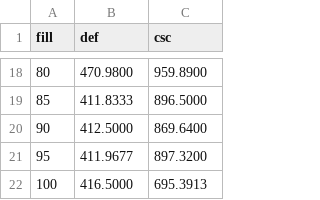
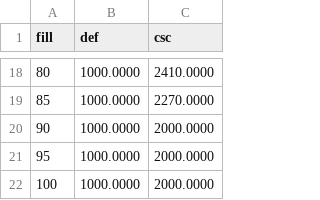
Before and after one commit to jur4ikoff/AlgoritmsAndDataStructs, a CSV file: lab_03_02_sparse_matrices/data/matrix_10.csv, drawn as a sheet; only a part is shown, gaps mark what is left out; the diff covers the shown part only.

```diff
--- a/lab_03_02_sparse_matrices/data/matrix_10.csv
+++ b/lab_03_02_sparse_matrices/data/matrix_10.csv
@@ -18,5 +18,5 @@ fill;def;csc
-80;470.9800;959.8900
-85;411.8333;896.5000
-90;412.5000;869.6400
-95;411.9677;897.3200
-100;416.5000;695.3913
+80;1000.0000;2410.0000
+85;1000.0000;2270.0000
+90;1000.0000;2000.0000
+95;1000.0000;2000.0000
+100;1000.0000;2000.0000
```
Also changed, not shown: 32 edited cells elsewhere in this file, lab_03_02_sparse_matrices/data/matrix_110.csv, lab_03_02_sparse_matrices/data/matrix_160.csv, 18 other files.
